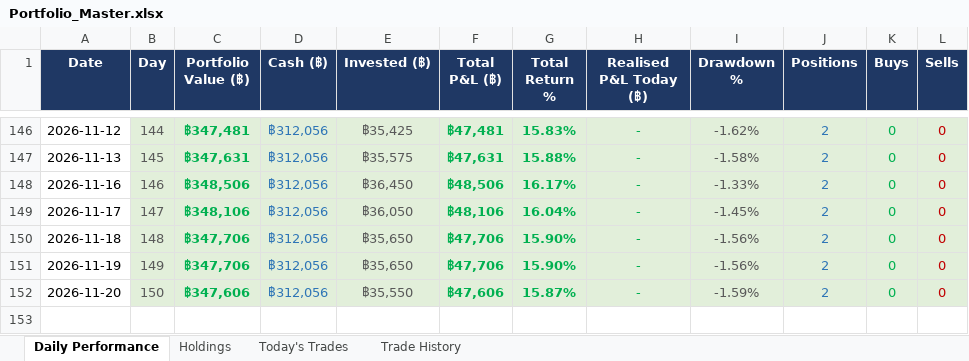
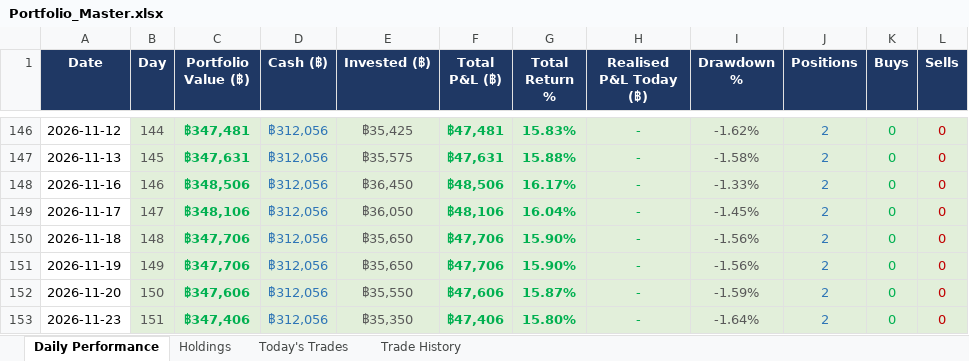
Before and after one commit to PP8825/thai-set-trading, an Excel workbook: Portfolio_Reports/Portfolio_Master.xlsx, sheet Daily Performance, drawn as a sheet; only a part is shown, gaps mark what is left out; values as stored, in another font and other column widths than the file's, no borders; the diff names each change by its address in the sheet, - before the commit and + after, or states it on an @@ line.

Commit message:
EOD report 20261123 [skip ci]

```diff
--- a/Portfolio_Reports/Portfolio_Master.xlsx (sheet Daily Performance)
+++ b/Portfolio_Reports/Portfolio_Master.xlsx (sheet Daily Performance)
+row 153: 2026-11-23 | 151 | ฿347,406 | ฿312,056 | ฿35,350 | ฿47,406 | 15.80% | - | -1.64% | 2 | 0 | 0
```
Also changed, not shown: sheet Holdings, sheet Today's Trades, 1 other file.
